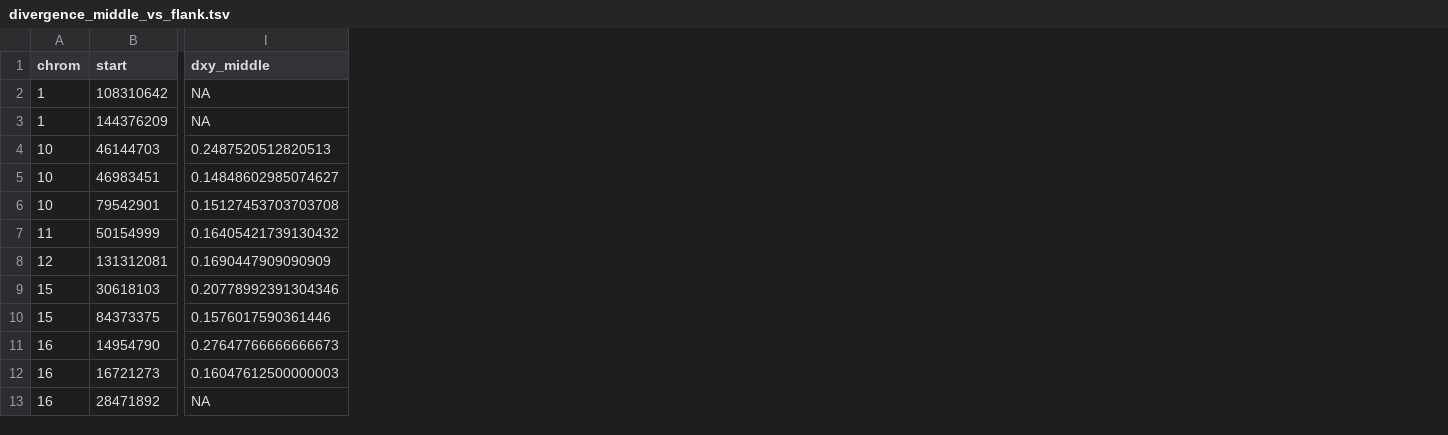
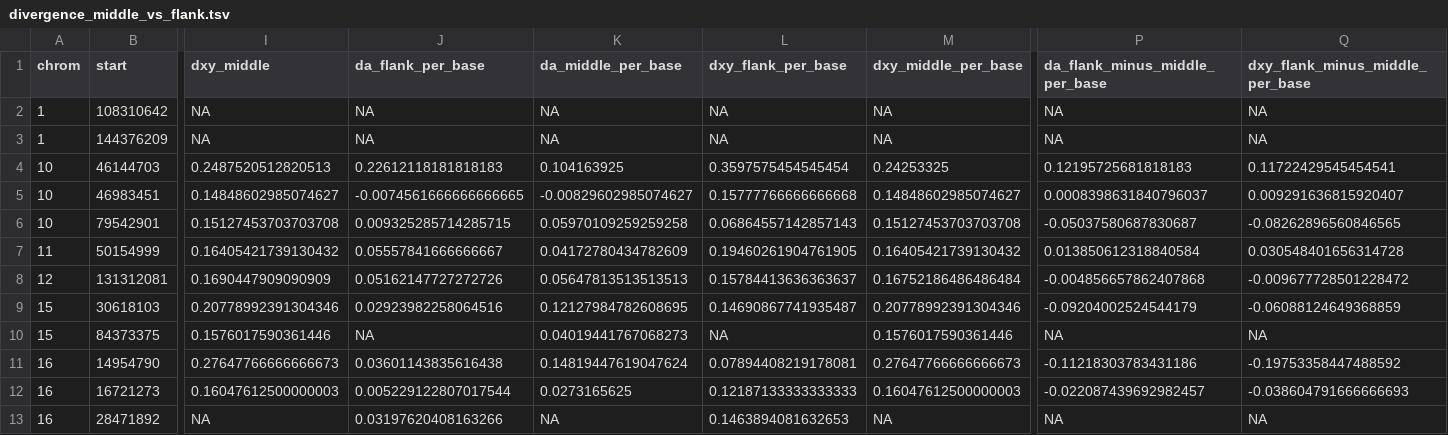
Before and after one commit to SauersML/ferromic, a TSV file: data/divergence_middle_vs_flank.tsv, drawn as a sheet; only a part is shown, gaps mark what is left out; the diff names each change by its address in the sheet, - before the commit and + after, or states it on an @@ line.

Commit message:
Wire the divergence analyses into CI and refresh their stale outputs
An audit for scripts that write a committed data/ file but appear in no workflow
turned up 11. Most are All of Us PheWAS plotting and cannot run in CI, but two are
population genetics that run fine from committed inputs -- and they produce
numbers the response letter quotes:

  Dxy   median recurrent 5.000e-04 (n=32) vs single 5.325e-04 (n=28), MWU p = 0.9174
  da    median recurrent 4.250e-05      vs single 1.285e-04,          MWU p = 0.0373

Both reproduce the letter's "n = 60, p = 0.92" and "4.2e-05 vs 1.3e-04, p = 0.037"
exactly. They are now part of revision_analyses.yml, so they cannot drift silently
again.

Regenerating also showed data/divergence_middle_vs_flank.tsv was stale against its
own generator: the committed file has 11 columns, the script now emits 17, having
gained per-base normalised columns that were never written out. The refresh is
purely additive -- all 39 rows match on key, and every one of the 11 shared columns
is byte-identical -- so no published number changes.

```diff
--- a/data/divergence_middle_vs_flank.tsv
+++ b/data/divergence_middle_vs_flank.tsv
+column J (da_flank_per_base), rows 2-13: NA | NA | 0.22612118181818183 | -0.0074561666666666665 | 0.009325285714285715 | 0.05557841666666667 | 0.05162147727272726 | 0.02923982258064516 | NA | 0.03601143835616438 | 0.005229122807017544 | 0.03197620408163266
+column K (da_middle_per_base), rows 2-13: NA | NA | 0.104163925 | -0.00829602985074627 | 0.05970109259259258 | 0.04172780434782609 | 0.05647813513513513 | 0.12127984782608695 | 0.04019441767068273 | 0.14819447619047624 | 0.0273165625 | NA
+column L (dxy_flank_per_base), rows 2-13: NA | NA | 0.3597575454545454 | 0.15777766666666668 | 0.06864557142857143 | 0.19460261904761905 | 0.15784413636363637 | 0.14690867741935487 | NA | 0.07894408219178081 | 0.12187133333333333 | 0.1463894081632653
+column M (dxy_middle_per_base), rows 2-13: NA | NA | 0.24253325 | 0.14848602985074627 | 0.15127453703703708 | 0.16405421739130432 | 0.16752186486486484 | 0.20778992391304346 | 0.1576017590361446 | 0.27647766666666673 | 0.16047612500000003 | NA
+column P (da_flank_minus_middle_per_base), rows 2-13: NA | NA | 0.12195725681818183 | 0.0008398631840796037 | -0.05037580687830687 | 0.013850612318840584 | -0.004856657862407868 | -0.09204002524544179 | NA | -0.11218303783431186 | -0.022087439692982457 | NA
+column Q (dxy_flank_minus_middle_per_base), rows 2-13: NA | NA | 0.11722429545454541 | 0.009291636815920407 | -0.08262896560846565 | 0.030548401656314728 | -0.009677728501228472 | -0.06088124649368859 | NA | -0.19753358447488592 | -0.038604791666666693 | NA
```
Also changed, not shown: data/divergence_edge_decay_spearman.tsv, 1 other file.
